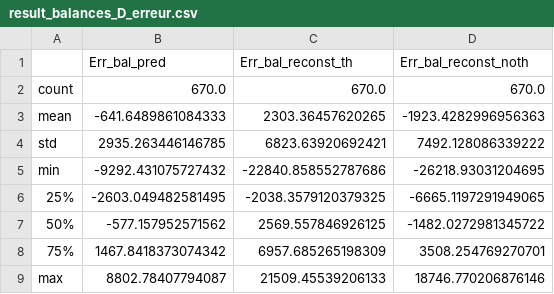
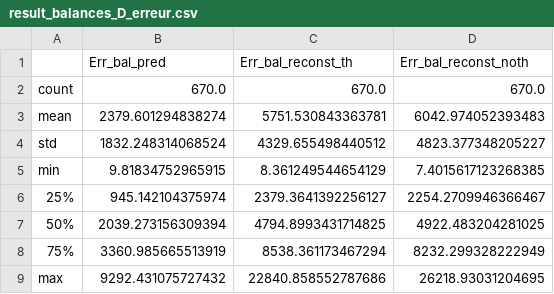
Before and after one commit to cyrilbruyere/France_Energy, a CSV file: results/D/result_balances_D_erreur.csv, drawn as a sheet.

```diff
--- a/results/D/result_balances_D_erreur.csv
+++ b/results/D/result_balances_D_erreur.csv
@@ -2,8 +2,8 @@
 count;670.0;670.0;670.0
-mean;-641.6489861084333;2303.36457620265;-1923.4282996956363
-std;2935.263446146785;6823.63920692421;7492.128086339222
-min;-9292.431075727432;-22840.858552787686;-26218.93031204695
-25%;-2603.049482581495;-2038.3579120379325;-6665.1197291949065
-50%;-577.157952571562;2569.557846926125;-1482.0272981345722
-75%;1467.8418373074342;6957.685265198309;3508.254769270701
-max;8802.78407794087;21509.45539206133;18746.770206876146
+mean;2379.601294838274;5751.530843363781;6042.974052393483
+std;1832.248314068524;4329.655498440512;4823.377348205227
+min;9.81834752965915;8.361249544654129;7.4015617123268385
+25%;945.142104375974;2379.3641392256127;2254.2709946366467
+50%;2039.273156309394;4794.8993431714825;4922.483204281025
+75%;3360.985665513919;8538.361173467294;8232.299328222949
+max;9292.431075727432;22840.858552787686;26218.93031204695
```
Also changed, not shown: results/3h/result_balances_3h_erreur.csv, results/W/result_balances_W_erreur.csv, 17 other files.
